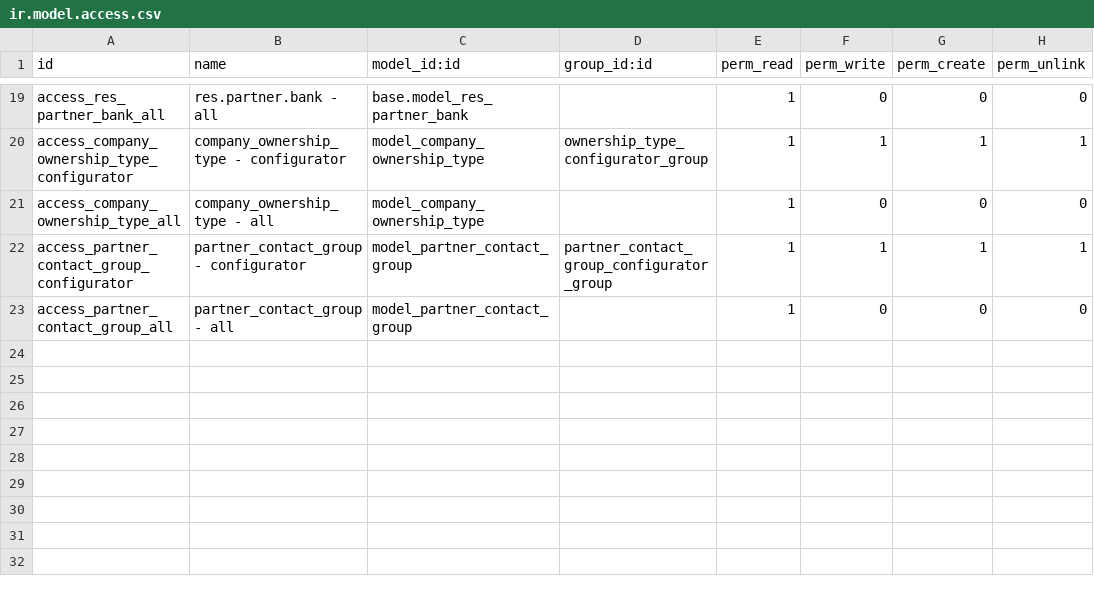
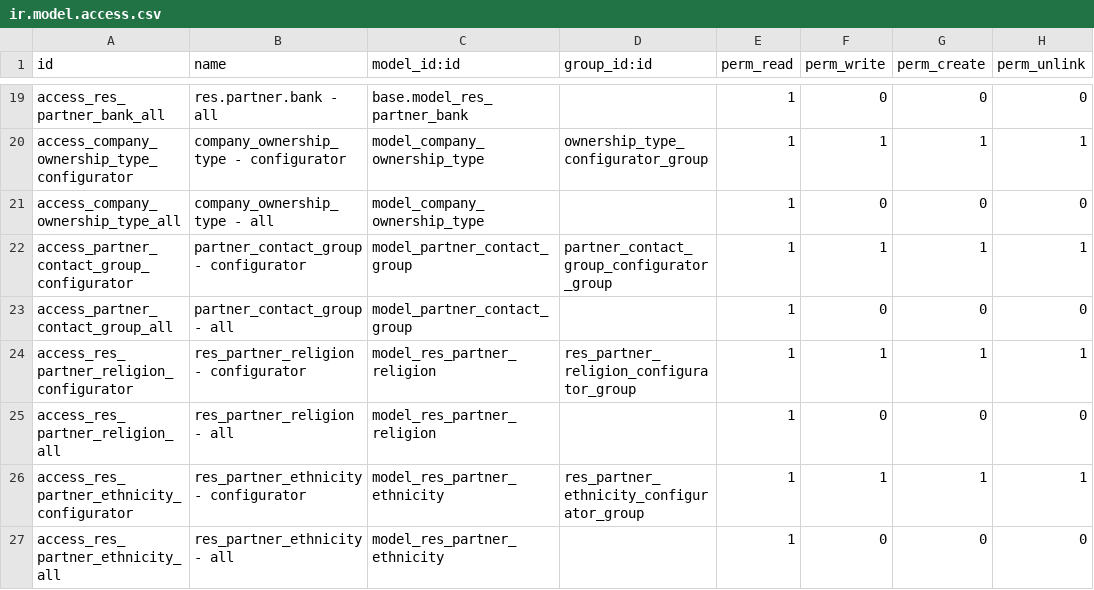
Before and after one commit to open-synergy/ssi-partner, a CSV file: ssi_partner/security/ir.model.access.csv, drawn as a sheet; only a part is shown, gaps mark what is left out.

Commit message:
[UPD] ssi_partner

```diff
--- a/ssi_partner/security/ir.model.access.csv
+++ b/ssi_partner/security/ir.model.access.csv
@@ -23 +23,5 @@ access_partner_contact_group_configurator,partner_contact_group - configurator,m
 access_partner_contact_group_all,partner_contact_group - all,model_partner_contact_group,,1,0,0,0
+access_res_partner_religion_configurator,res_partner_religion - configurator,model_res_partner_religion,res_partner_religion_configurator_group,1,1,1,1
+access_res_partner_religion_all,res_partner_religion - all,model_res_partner_religion,,1,0,0,0
+access_res_partner_ethnicity_configurator,res_partner_ethnicity - configurator,model_res_partner_ethnicity,res_partner_ethnicity_configurator_group,1,1,1,1
+access_res_partner_ethnicity_all,res_partner_ethnicity - all,model_res_partner_ethnicity,,1,0,0,0
```
Also changed, not shown: 10 other files.
